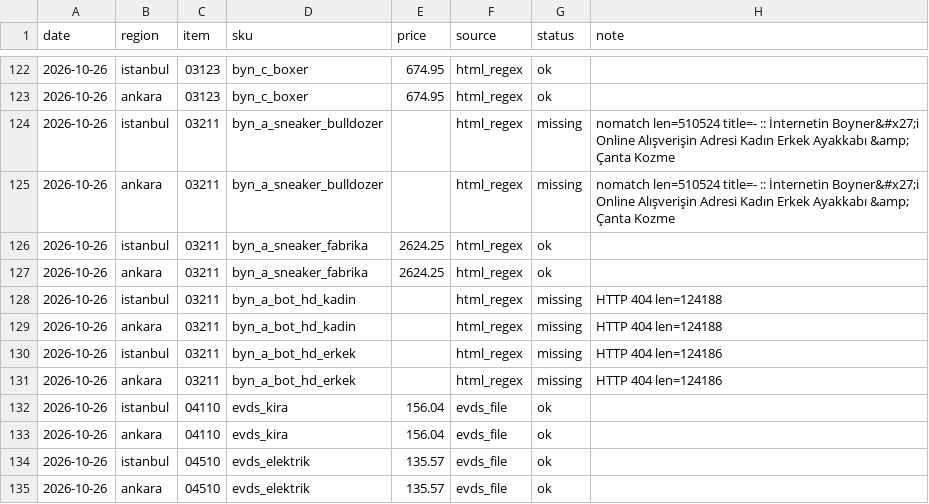
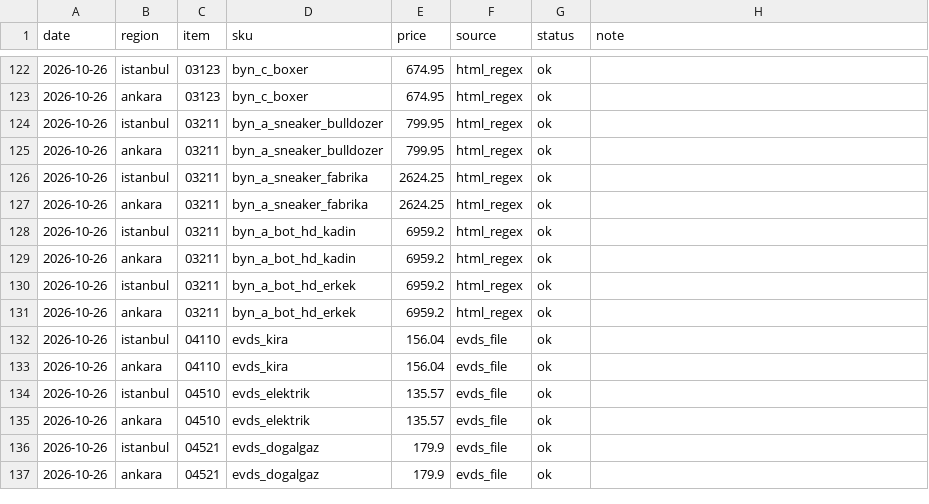
Before and after one commit to fkasap/KTufe, a CSV file: data/raw/2026-10-26.csv, drawn as a sheet; only a part is shown, gaps mark what is left out; the shorter side is filled out with more unchanged rows; the diff covers the shown part only.

```diff
--- a/data/raw/2026-10-26.csv
+++ b/data/raw/2026-10-26.csv
@@ -135,10 +135,10 @@ date,region,item,sku,price,source,status,note
 2026-10-26,ankara,03123,byn_c_boxer,674.95,html_regex,ok,
-2026-10-26,istanbul,03211,byn_a_sneaker_bulldozer,,html_regex,missing,nomatch len=510524 title=- ::  İnternetin Boyner&#x27;i Online Alışverişin Adresi Kadın Erkek Ayakkabı &amp; Çanta Kozme
-2026-10-26,ankara,03211,byn_a_sneaker_bulldozer,,html_regex,missing,nomatch len=510524 title=- ::  İnternetin Boyner&#x27;i Online Alışverişin Adresi Kadın Erkek Ayakkabı &amp; Çanta Kozme
+2026-10-26,istanbul,03211,byn_a_sneaker_bulldozer,799.95,html_regex,ok,
+2026-10-26,ankara,03211,byn_a_sneaker_bulldozer,799.95,html_regex,ok,
 2026-10-26,istanbul,03211,byn_a_sneaker_fabrika,2624.25,html_regex,ok,
 2026-10-26,ankara,03211,byn_a_sneaker_fabrika,2624.25,html_regex,ok,
-2026-10-26,istanbul,03211,byn_a_bot_hd_kadin,,html_regex,missing,HTTP 404 len=124188
-2026-10-26,ankara,03211,byn_a_bot_hd_kadin,,html_regex,missing,HTTP 404 len=124188
-2026-10-26,istanbul,03211,byn_a_bot_hd_erkek,,html_regex,missing,HTTP 404 len=124186
-2026-10-26,ankara,03211,byn_a_bot_hd_erkek,,html_regex,missing,HTTP 404 len=124186
+2026-10-26,istanbul,03211,byn_a_bot_hd_kadin,6959.2,html_regex,ok,
+2026-10-26,ankara,03211,byn_a_bot_hd_kadin,6959.2,html_regex,ok,
+2026-10-26,istanbul,03211,byn_a_bot_hd_erkek,6959.2,html_regex,ok,
+2026-10-26,ankara,03211,byn_a_bot_hd_erkek,6959.2,html_regex,ok,
 2026-10-26,istanbul,04110,evds_kira,156.04,evds_file,ok,
```
Also changed, not shown: 66 edited cells elsewhere in this file.
